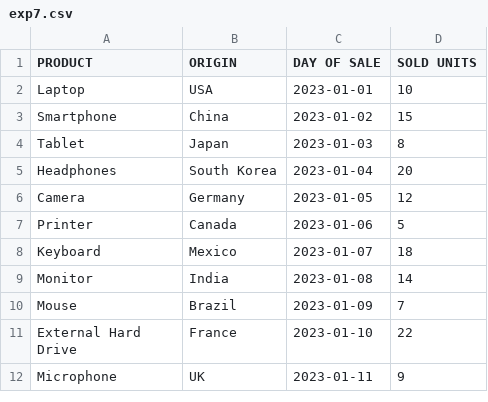
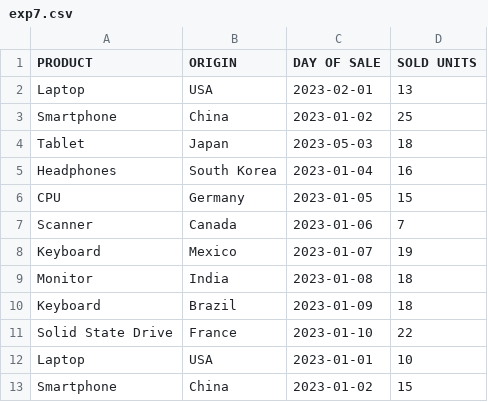
Before and after one commit to Dhruvin3103/sem5, a CSV file: DMW/exp7.csv, drawn as a sheet; only a part is shown; the shorter side is filled out with more unchanged rows.

```diff
--- a/DMW/exp7.csv
+++ b/DMW/exp7.csv
@@ -1,2 +1,12 @@
 PRODUCT,ORIGIN,DAY OF SALE,SOLD UNITS
+Laptop,USA,2023-02-01,13
+Smartphone,China,2023-01-02,25
+Tablet,Japan,2023-05-03,18
+Headphones,South Korea,2023-01-04,16
+CPU,Germany,2023-01-05,15
+Scanner,Canada,2023-01-06,7
+Keyboard,Mexico,2023-01-07,19
+Monitor,India,2023-01-08,18
+Keyboard,Brazil,2023-01-09,18
+Solid State Drive,France,2023-01-10,22
 Laptop,USA,2023-01-01,10
```
Also changed, not shown: 6 other files.
